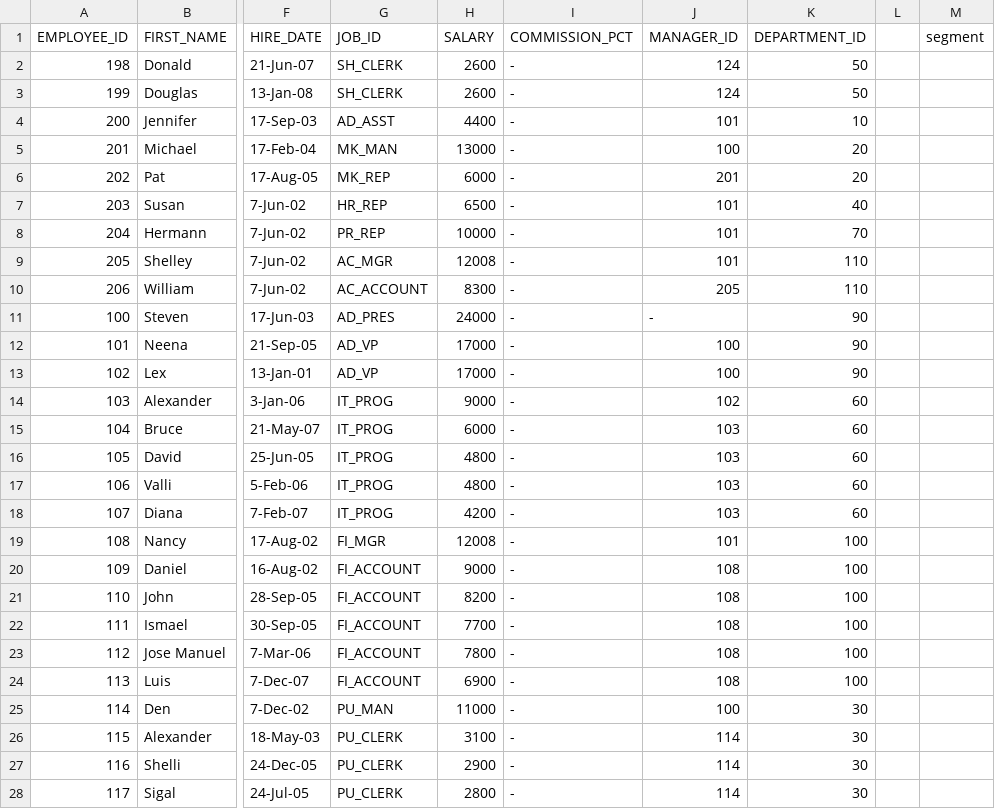
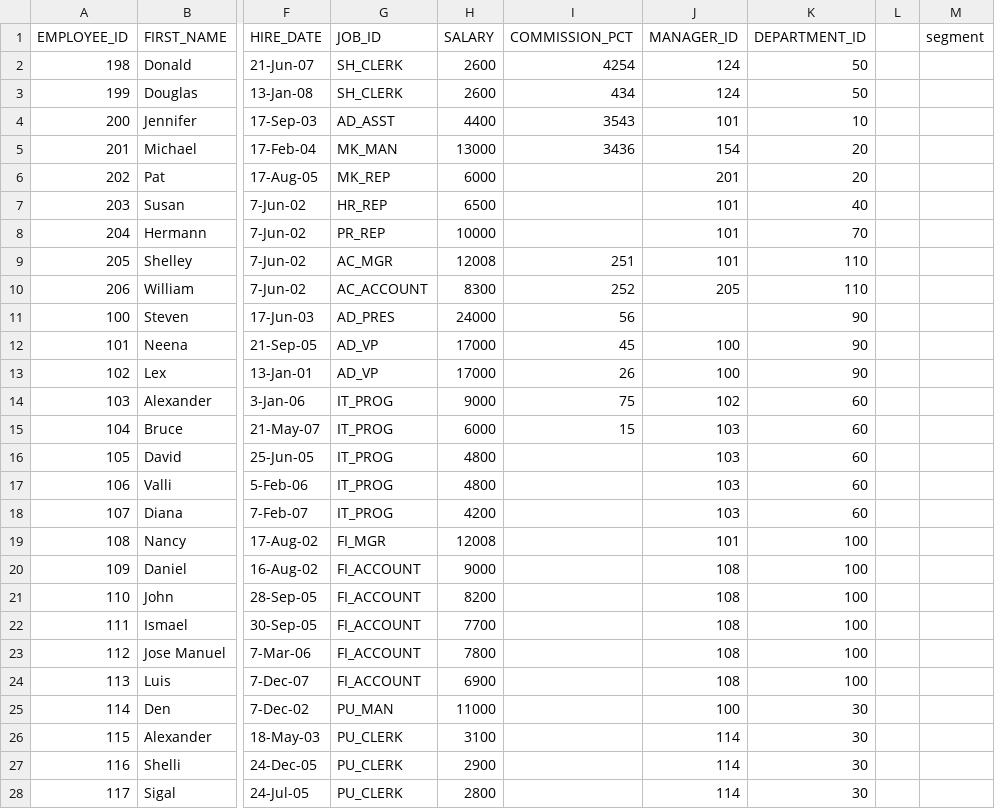
Before and after one commit to Rizwansaifi571/EMS_2.0, a CSV file: files/employees1.csv, drawn as a sheet; only a part is shown, gaps mark what is left out; the diff covers the shown part only; the diff names each change by its address in the sheet, - before the commit and + after, or states it on an @@ line.

```diff
--- a/files/employees1.csv
+++ b/files/employees1.csv
-I2 (COMMISSION_PCT): -
+I2 (COMMISSION_PCT): 4254
-I3 (COMMISSION_PCT): -
+I3 (COMMISSION_PCT): 434
-I4 (COMMISSION_PCT): -
+I4 (COMMISSION_PCT): 3543
-I5 (COMMISSION_PCT): -
+I5 (COMMISSION_PCT): 3436
-J5 (MANAGER_ID): 100
+J5 (MANAGER_ID): 154
-I6:I8 (COMMISSION_PCT): -
+I6:I8 (COMMISSION_PCT): (empty)
-I9 (COMMISSION_PCT): -
+I9 (COMMISSION_PCT): 251
-I10 (COMMISSION_PCT): -
+I10 (COMMISSION_PCT): 252
-I11 (COMMISSION_PCT): -
+I11 (COMMISSION_PCT): 56
-J11 (MANAGER_ID): -
+J11 (MANAGER_ID): (empty)
-I12 (COMMISSION_PCT): -
+I12 (COMMISSION_PCT): 45
-I13 (COMMISSION_PCT): -
+I13 (COMMISSION_PCT): 26
-I14 (COMMISSION_PCT): -
+I14 (COMMISSION_PCT): 75
-I15 (COMMISSION_PCT): -
+I15 (COMMISSION_PCT): 15
-I16:I28 (COMMISSION_PCT): -
+I16:I28 (COMMISSION_PCT): (empty)
```
Also changed, not shown: 23 edited cells elsewhere in this file, 1 other file.
